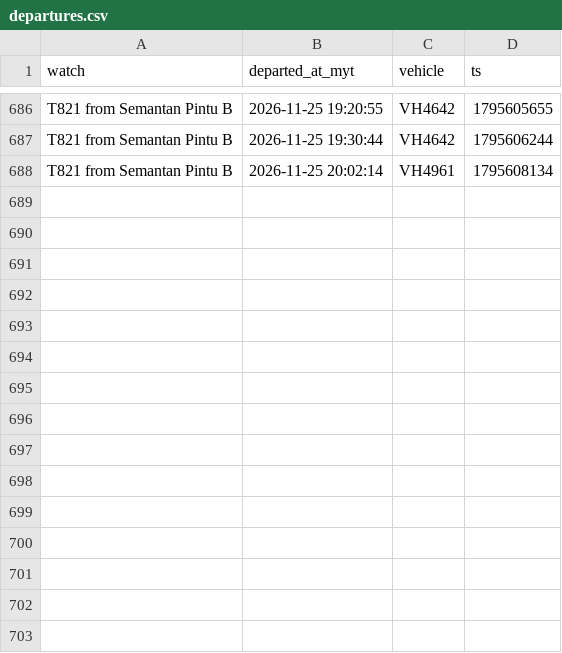
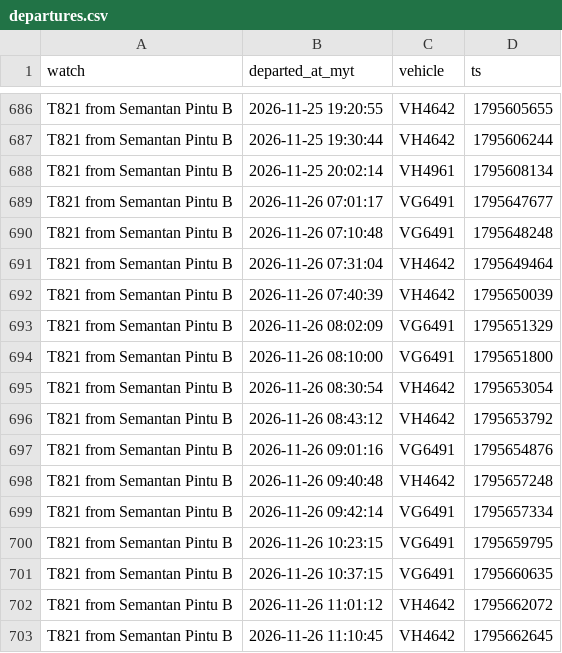
Before and after one commit to yingyangmy/bus-tracker, a CSV file: data/departures.csv, drawn as a sheet; only a part is shown, gaps mark what is left out.

Commit message:
Update bus data

```diff
--- a/data/departures.csv
+++ b/data/departures.csv
@@ -688 +688,16 @@ T821 from Semantan Pintu B,2026-11-25 19:30:44,VH4642,1795606244
 T821 from Semantan Pintu B,2026-11-25 20:02:14,VH4961,1795608134
+T821 from Semantan Pintu B,2026-11-26 07:01:17,VG6491,1795647677
+T821 from Semantan Pintu B,2026-11-26 07:10:48,VG6491,1795648248
+T821 from Semantan Pintu B,2026-11-26 07:31:04,VH4642,1795649464
+T821 from Semantan Pintu B,2026-11-26 07:40:39,VH4642,1795650039
+T821 from Semantan Pintu B,2026-11-26 08:02:09,VG6491,1795651329
+T821 from Semantan Pintu B,2026-11-26 08:10:00,VG6491,1795651800
+T821 from Semantan Pintu B,2026-11-26 08:30:54,VH4642,1795653054
+T821 from Semantan Pintu B,2026-11-26 08:43:12,VH4642,1795653792
+T821 from Semantan Pintu B,2026-11-26 09:01:16,VG6491,1795654876
+T821 from Semantan Pintu B,2026-11-26 09:40:48,VH4642,1795657248
+T821 from Semantan Pintu B,2026-11-26 09:42:14,VG6491,1795657334
+T821 from Semantan Pintu B,2026-11-26 10:23:15,VG6491,1795659795
+T821 from Semantan Pintu B,2026-11-26 10:37:15,VG6491,1795660635
+T821 from Semantan Pintu B,2026-11-26 11:01:12,VH4642,1795662072
+T821 from Semantan Pintu B,2026-11-26 11:10:45,VH4642,1795662645
```
Also changed, not shown: 1 other file.
